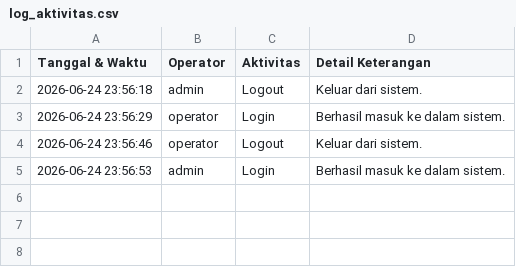
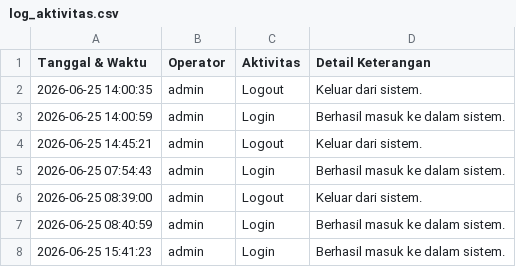
Before and after one commit to riyanditio/aplikasi-monitring-kandang-sapi, a CSV file: log_aktivitas.csv, drawn as a sheet.

Commit message:
Merapikan menu log operator

```diff
--- a/log_aktivitas.csv
+++ b/log_aktivitas.csv
@@ -1,5 +1,8 @@
 Tanggal & Waktu,Operator,Aktivitas,Detail Keterangan
-2026-06-24 23:56:18,admin,Logout,Keluar dari sistem.
-2026-06-24 23:56:29,operator,Login,Berhasil masuk ke dalam sistem.
-2026-06-24 23:56:46,operator,Logout,Keluar dari sistem.
-2026-06-24 23:56:53,admin,Login,Berhasil masuk ke dalam sistem.
+2026-06-25 14:00:35,admin,Logout,Keluar dari sistem.
+2026-06-25 14:00:59,admin,Login,Berhasil masuk ke dalam sistem.
+2026-06-25 14:45:21,admin,Logout,Keluar dari sistem.
+2026-06-25 07:54:43,admin,Login,Berhasil masuk ke dalam sistem.
+2026-06-25 08:39:00,admin,Logout,Keluar dari sistem.
+2026-06-25 08:40:59,admin,Login,Berhasil masuk ke dalam sistem.
+2026-06-25 15:41:23,admin,Login,Berhasil masuk ke dalam sistem.
```
Also changed, not shown: 3 other files.
